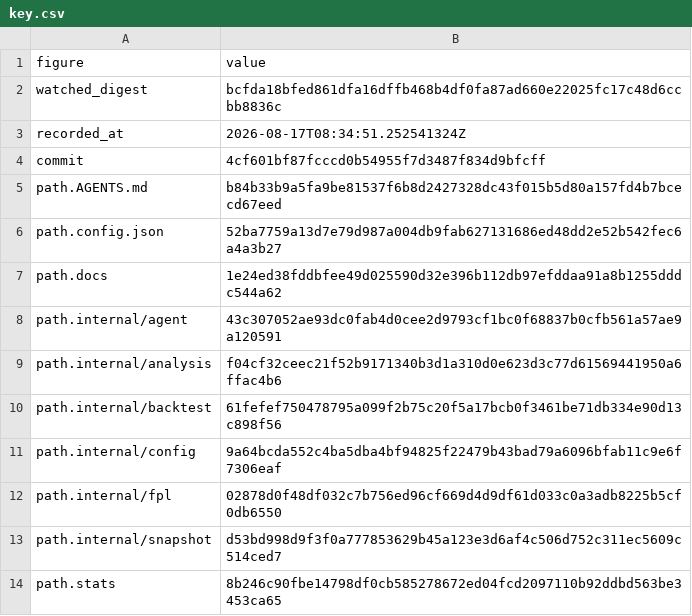
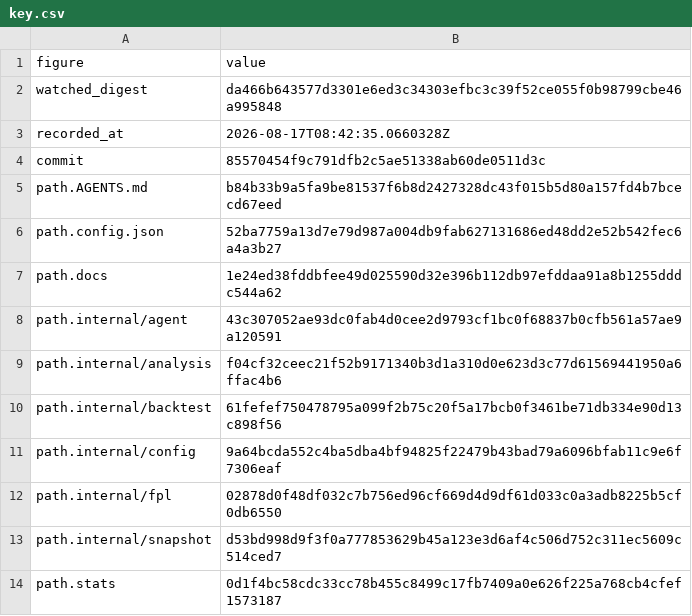
Before and after one commit to beeradb/FPL-Armband, a CSV file: reviews/2026-08-17-lean-the-transfer-policy-into-fixture-runs/key.csv, drawn as a sheet.

Commit message:
Re-key the fixture-run review record
Committing the snapshot moved stats, so the record's own key was stale.

```diff
--- a/reviews/2026-08-17-lean-the-transfer-policy-into-fixture-runs/key.csv
+++ b/reviews/2026-08-17-lean-the-transfer-policy-into-fixture-runs/key.csv
@@ -1,5 +1,5 @@
 figure,value
-watched_digest,bcfda18bfed861dfa16dffb468b4df0fa87ad660e22025fc17c48d6ccbb8836c
-recorded_at,2026-08-17T08:34:51.252541324Z
-commit,4cf601bf87fcccd0b54955f7d3487f834d9bfcff
+watched_digest,da466b643577d3301e6ed3c34303efbc3c39f52ce055f0b98799cbe46a995848
+recorded_at,2026-08-17T08:42:35.0660328Z
+commit,85570454f9c791dfb2c5ae51338ab60de0511d3c
 path.AGENTS.md,b84b33b9a5fa9be81537f6b8d2427328dc43f015b5d80a157fd4b7bcecd67eed
@@ -13,2 +13,2 @@ path.internal/fpl,02878d0f48df032c7b756ed96cf669d4d9df61d033c0a3adb8225b5cf0db65
 path.internal/snapshot,d53bd998d9f3f0a777853629b45a123e3d6af4c506d752c311ec5609c514ced7
-path.stats,8b246c90fbe14798df0cb585278672ed04fcd2097110b92ddbd563be3453ca65
+path.stats,0d1f4bc58cdc33cc78b455c8499c17fb7409a0e626f225a768cb4cfef1573187
```
